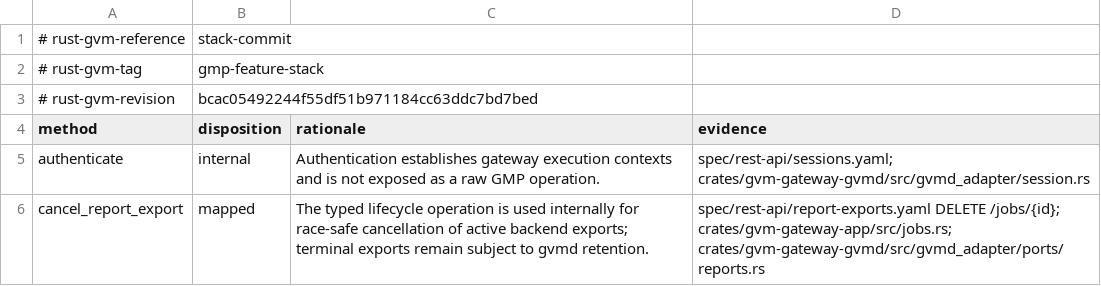
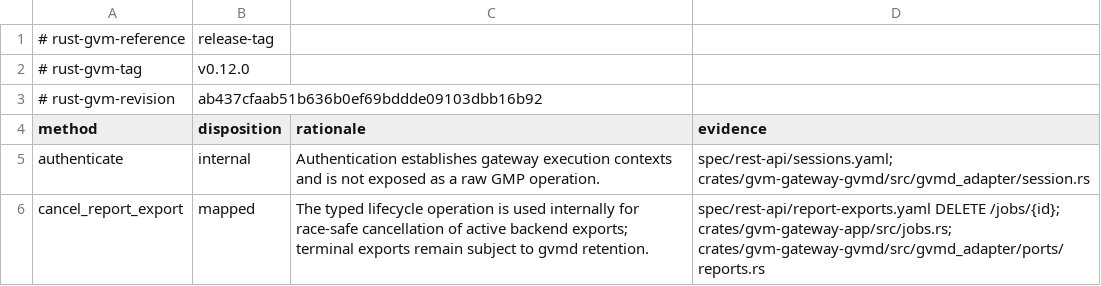
Before and after one commit to greenbone/rust-gvm-api, a TSV file: docs/upstream-surface-dispositions.tsv, drawn as a sheet; only a part is shown.

```diff
--- a/docs/upstream-surface-dispositions.tsv
+++ b/docs/upstream-surface-dispositions.tsv
@@ -1,4 +1,4 @@
-# rust-gvm-reference	stack-commit
-# rust-gvm-tag	gmp-feature-stack
-# rust-gvm-revision	bcac05492244f55df51b971184cc63ddc7bd7bed
+# rust-gvm-reference	release-tag
+# rust-gvm-tag	v0.12.0
+# rust-gvm-revision	ab437cfaab51b636b0ef69bddde09103dbb16b92
 method	disposition	rationale	evidence
```
Also changed, not shown: 5 other files.
